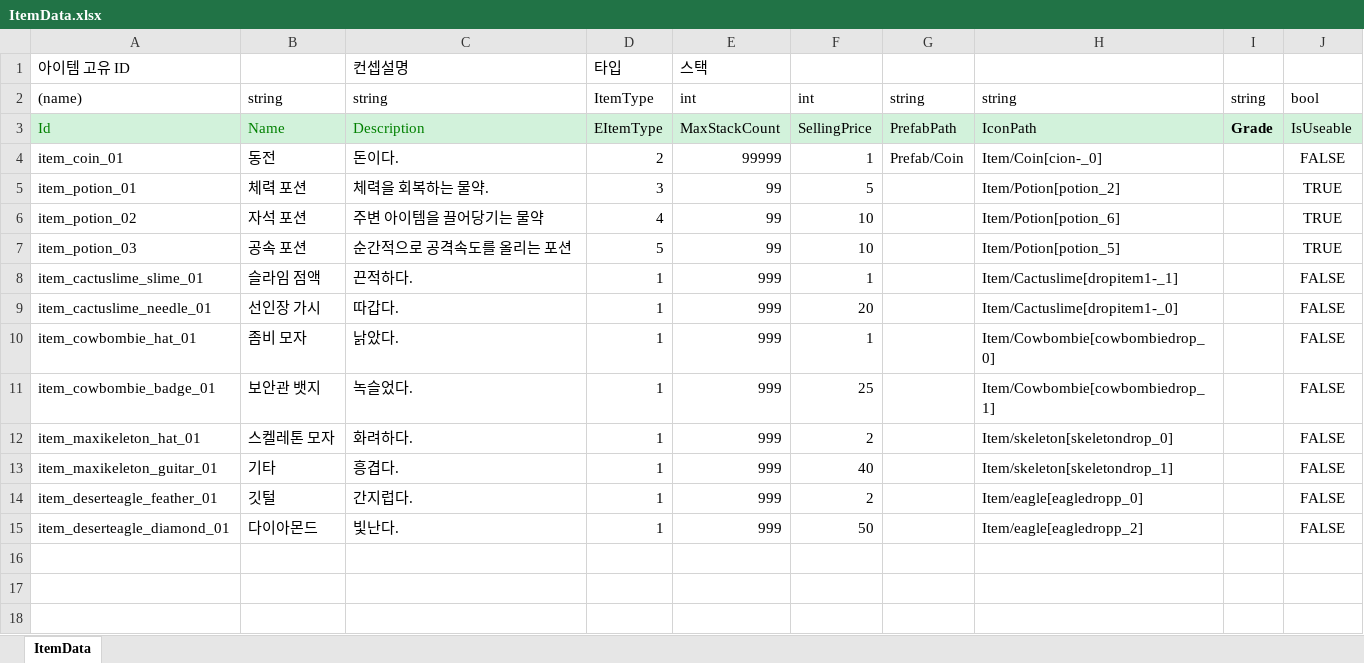
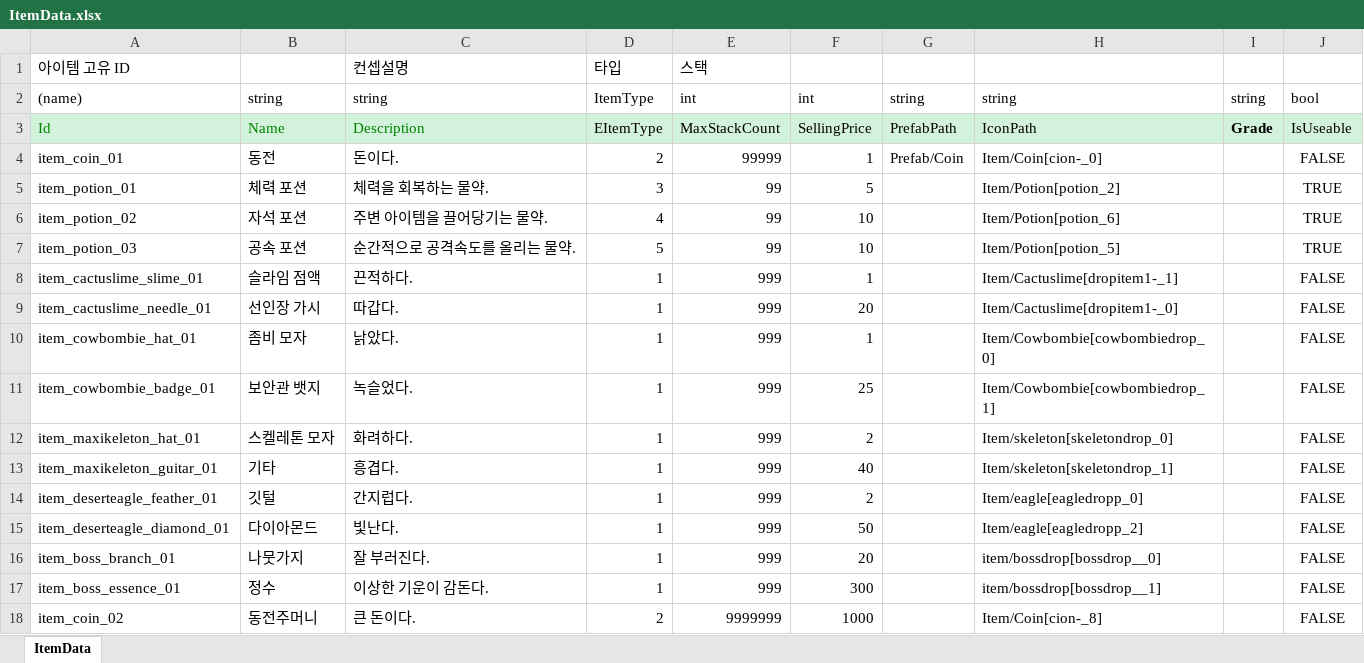
Before and after one commit to dlrhkdgh/2DMainProject, an Excel workbook: JsonConverter/ExcelFiles/ItemData.xlsx, sheet ItemData, drawn as a sheet; values as stored, in another font and other column widths than the file's, no borders; charts and pictures not drawn; the diff names each change by its address in the sheet, - before the commit and + after, or states it on an @@ line.

```diff
--- a/JsonConverter/ExcelFiles/ItemData.xlsx (sheet ItemData)
+++ b/JsonConverter/ExcelFiles/ItemData.xlsx (sheet ItemData)
-C6: 주변 아이템을 끌어당기는 물약
+C6: 주변 아이템을 끌어당기는 물약.
-C7: 순간적으로 공격속도를 올리는 포션
+C7: 순간적으로 공격속도를 올리는 물약.
+row 16: item_boss_branch_01 | 나뭇가지 | 잘 부러진다. | 1 | 999 | 20 |  | item/bossdrop[bossdrop__0] |  | FALSE
+row 17: item_boss_essence_01 | 정수 | 이상한 기운이 감돈다. | 1 | 999 | 300 |  | item/bossdrop[bossdrop__1] |  | FALSE
+row 18: item_coin_02 | 동전주머니 | 큰 돈이다. | 2 | 9999999 | 1000 |  | Item/Coin[cion-_8] |  | FALSE
```
Also changed, not shown: JsonConverter/ExcelFiles/BulletData.xlsx, JsonConverter/ExcelFiles/DropTableData.xlsx, 56 other files.
